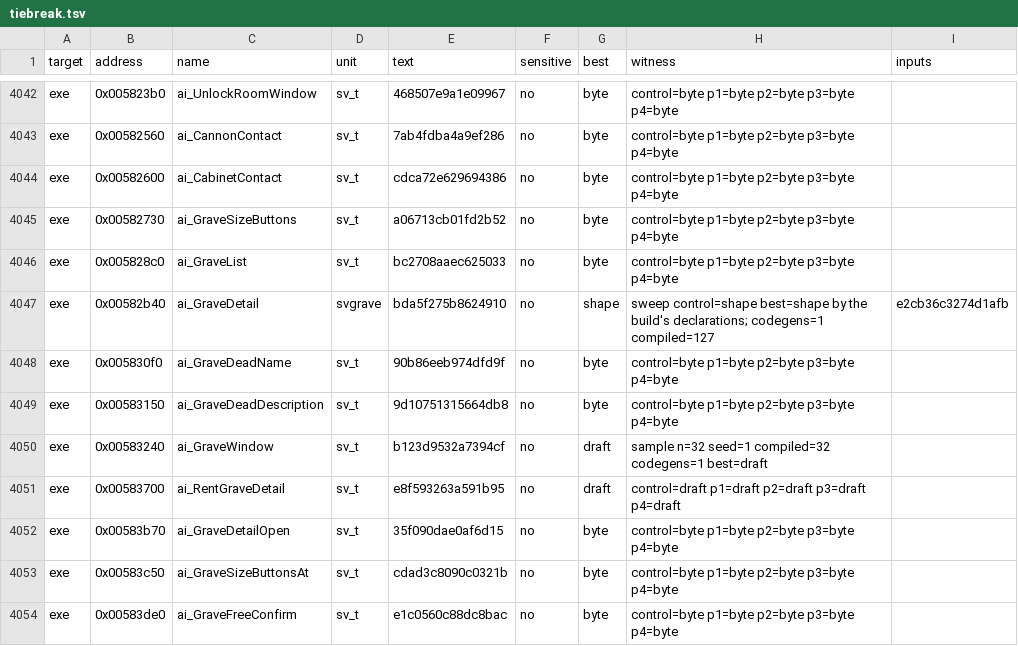
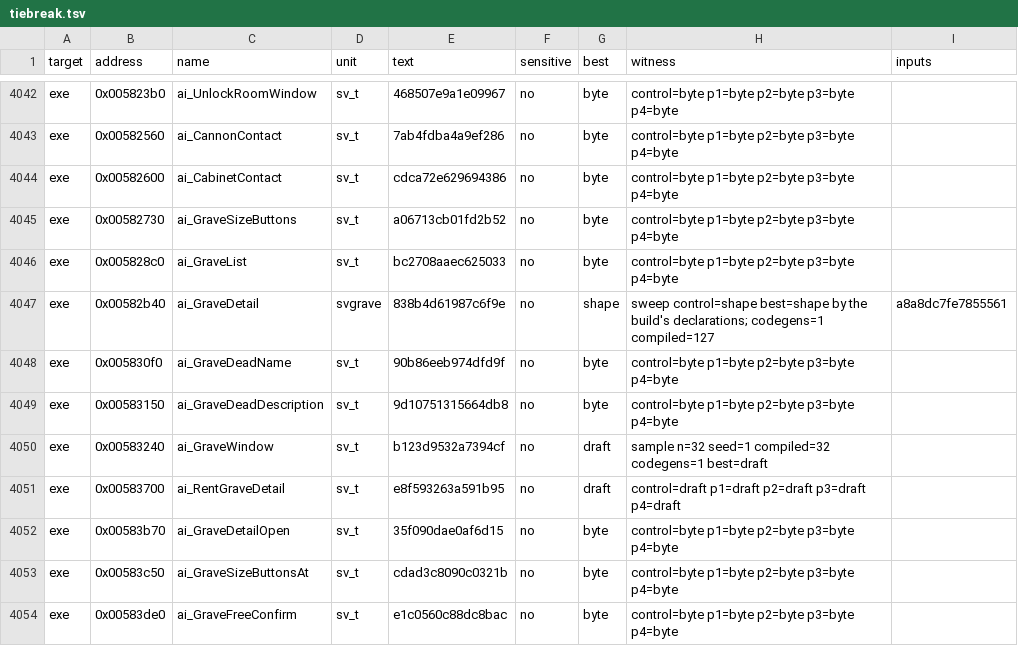
Before and after one commit to andre-tebart/gildegold, a TSV file: ledger/tiebreak.tsv, drawn as a sheet; only a part is shown, gaps mark what is left out.

```diff
--- a/ledger/tiebreak.tsv
+++ b/ledger/tiebreak.tsv
@@ -4046,3 +4046,3 @@ exe	0x00582730	ai_GraveSizeButtons	sv_t	a06713cb01fd2b52	no	byte	control=byte p1
 exe	0x005828c0	ai_GraveList	sv_t	bc2708aaec625033	no	byte	control=byte p1=byte p2=byte p3=byte p4=byte	
-exe	0x00582b40	ai_GraveDetail	svgrave	bda5f275b8624910	no	shape	sweep control=shape best=shape by the build's declarations; codegens=1 compiled=127	e2cb36c3274d1afb
+exe	0x00582b40	ai_GraveDetail	svgrave	838b4d61987c6f9e	no	shape	sweep control=shape best=shape by the build's declarations; codegens=1 compiled=127	a8a8dc7fe7855561
 exe	0x005830f0	ai_GraveDeadName	sv_t	90b86eeb974dfd9f	no	byte	control=byte p1=byte p2=byte p3=byte p4=byte	
```
Also changed, not shown: 1 other file.
